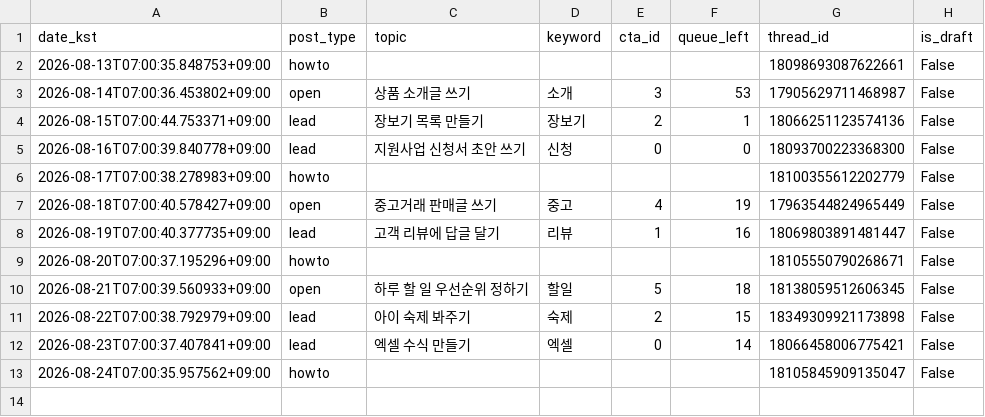
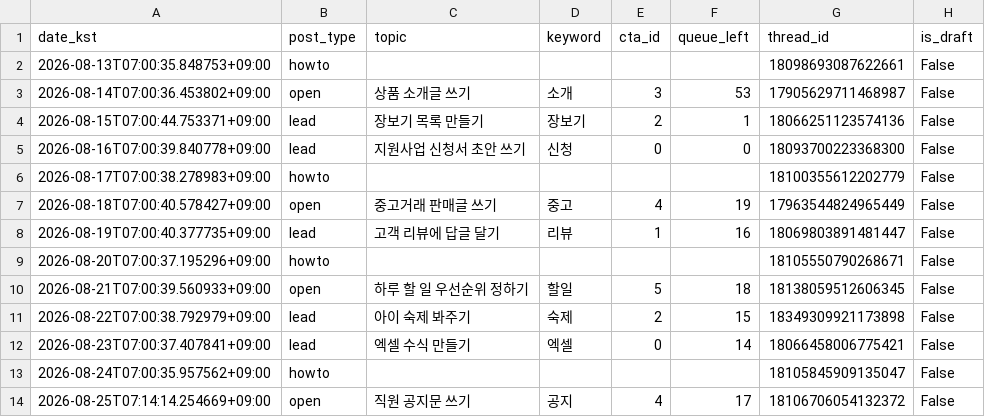
Before and after one commit to sodamsam/sodam-bot, a CSV file: data/posted_log.csv, drawn as a sheet.

```diff
--- a/data/posted_log.csv
+++ b/data/posted_log.csv
@@ -13 +13,2 @@ date_kst,post_type,topic,keyword,cta_id,queue_left,thread_id,is_draft
 2026-08-24T07:00:35.957562+09:00,howto,,,,,18105845909135047,False
+2026-08-25T07:14:14.254669+09:00,open,직원 공지문 쓰기,공지,4,17,18106706054132372,False
```
Also changed, not shown: 3 other files.
